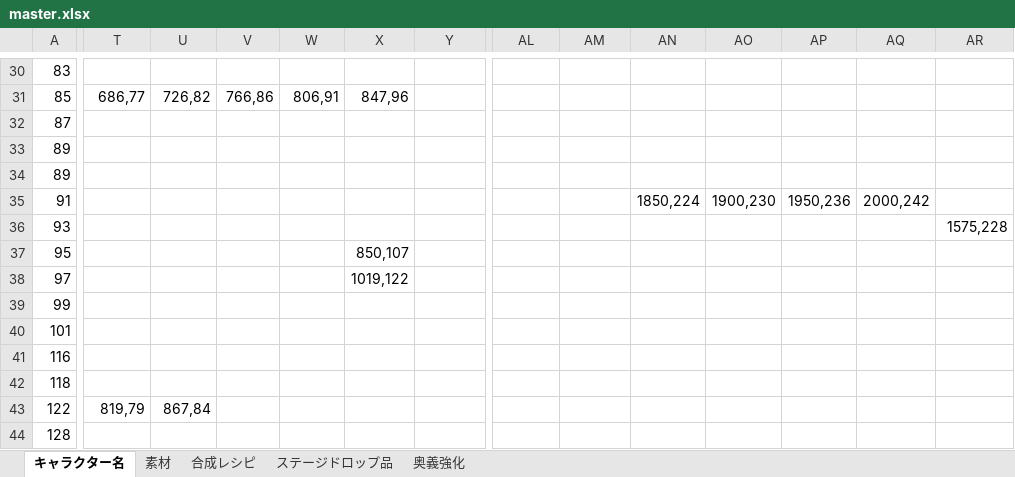
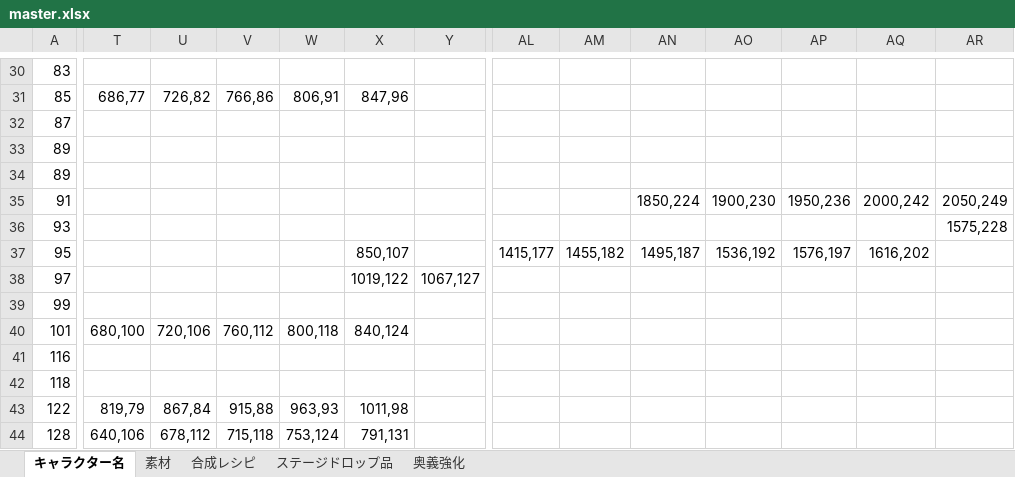
Before and after one commit to mikankaihatu/pazugiri-character-tracker, an Excel workbook: data/master.xlsx, sheet キャラクター名, drawn as a sheet; only a part is shown, gaps mark what is left out; values as stored, in another font and other column widths than the file's, no cell formats; the diff covers the shown part only; the diff names each change by its address in the sheet, - before the commit and + after, or states it on an @@ line.

```diff
--- a/data/master.xlsx (sheet キャラクター名)
+++ b/data/master.xlsx (sheet キャラクター名)
-AR35: (empty)
+AR35: 2050,249
-AL37: (empty)
+AL37: 1415,177
-AM37: (empty)
+AM37: 1455,182
-AN37: (empty)
+AN37: 1495,187
-AO37: (empty)
+AO37: 1536,192
-AP37: (empty)
+AP37: 1576,197
-AQ37: (empty)
+AQ37: 1616,202
-Y38: (empty)
+Y38: 1067,127
-T40: (empty)
+T40: 680,100
-U40: (empty)
+U40: 720,106
-V40: (empty)
+V40: 760,112
-W40: (empty)
+W40: 800,118
-X40: (empty)
+X40: 840,124
-V43: (empty)
+V43: 915,88
-W43: (empty)
+W43: 963,93
-X43: (empty)
+X43: 1011,98
-T44: (empty)
+T44: 640,106
-U44: (empty)
+U44: 678,112
-V44: (empty)
+V44: 715,118
-W44: (empty)
+W44: 753,124
-X44: (empty)
+X44: 791,131
```
Also changed, not shown: 109 edited cells elsewhere in this sheet, cell formats, 1 other file.
